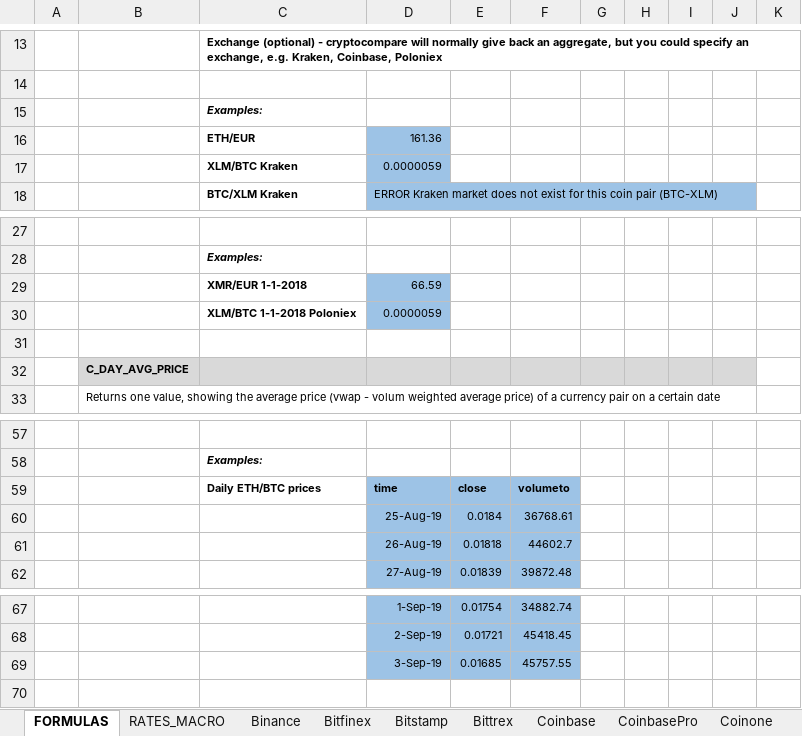
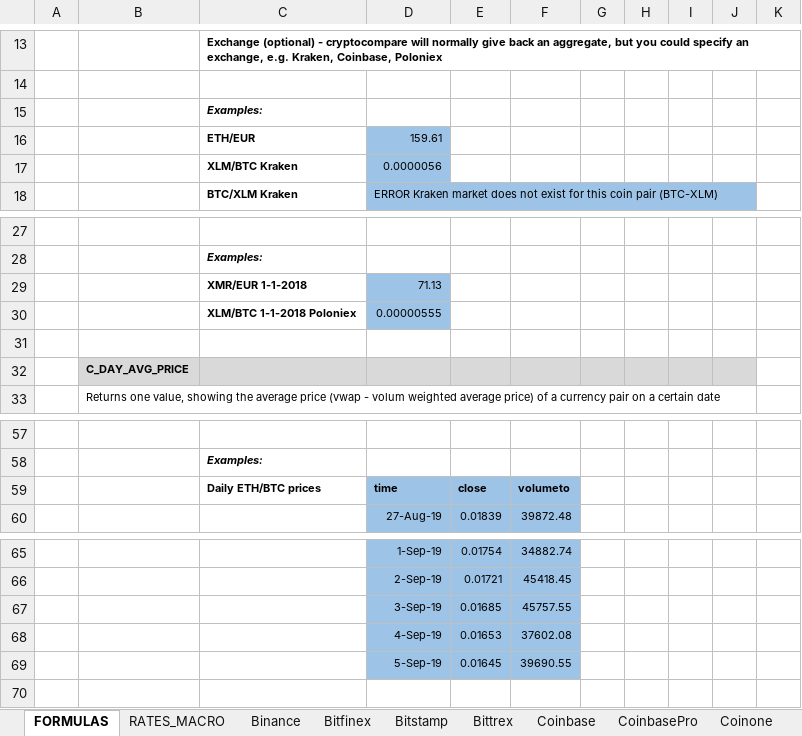
Before and after one commit to krijnsent/crypto_vba, an Excel workbook: crypto_vba_example.xlsm, sheet FORMULAS, drawn as a sheet; only a part is shown, gaps mark what is left out; values as stored, in another font and other column widths than the file's, no borders; removed rows and columns are numbered as before the commit, all else as after; the diff names each change by its address in the sheet, - before the commit and + after, or states it on an @@ line.

```diff
--- a/crypto_vba_example.xlsm (sheet FORMULAS)
+++ b/crypto_vba_example.xlsm (sheet FORMULAS)
-D16: 161.36
+D16: 159.61
-D17: 0.0000059
+D17: 0.0000056
-D29: 66.59
+D29: 71.13
-D30: 0.0000059
+D30: 0.00000555
-row 60:  |  |  | 25-Aug-19 | 0.0184 | 36768.61
-row 61:  |  |  | 26-Aug-19 | 0.01818 | 44602.7
+row 68:  |  |  | 4-Sep-19 | 0.01653 | 37602.08
+row 69:  |  |  | 5-Sep-19 | 0.01645 | 39690.55
```
Also changed, not shown: other sheet tabs, charts or pictures, 3 other files.
